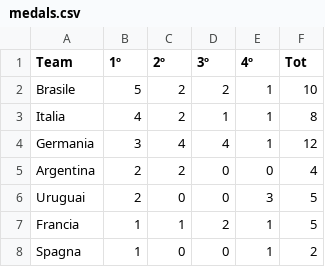
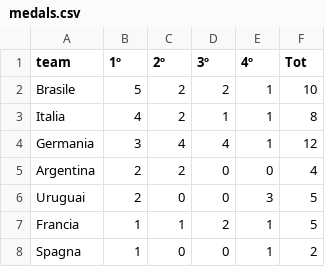
Before and after one commit to uolter/DataDrivenJournalism, a CSV file: worldcup2014/medals.csv, drawn as a sheet; only a part is shown.

```diff
--- a/worldcup2014/medals.csv
+++ b/worldcup2014/medals.csv
@@ -1,2 +1,2 @@
-Team,1º,2º,3º,4º,Tot
+team,1º,2º,3º,4º,Tot
 Brasile,5,2,2,1,10
```
Also changed, not shown: worldcup2014/players.csv, 3 other files.
